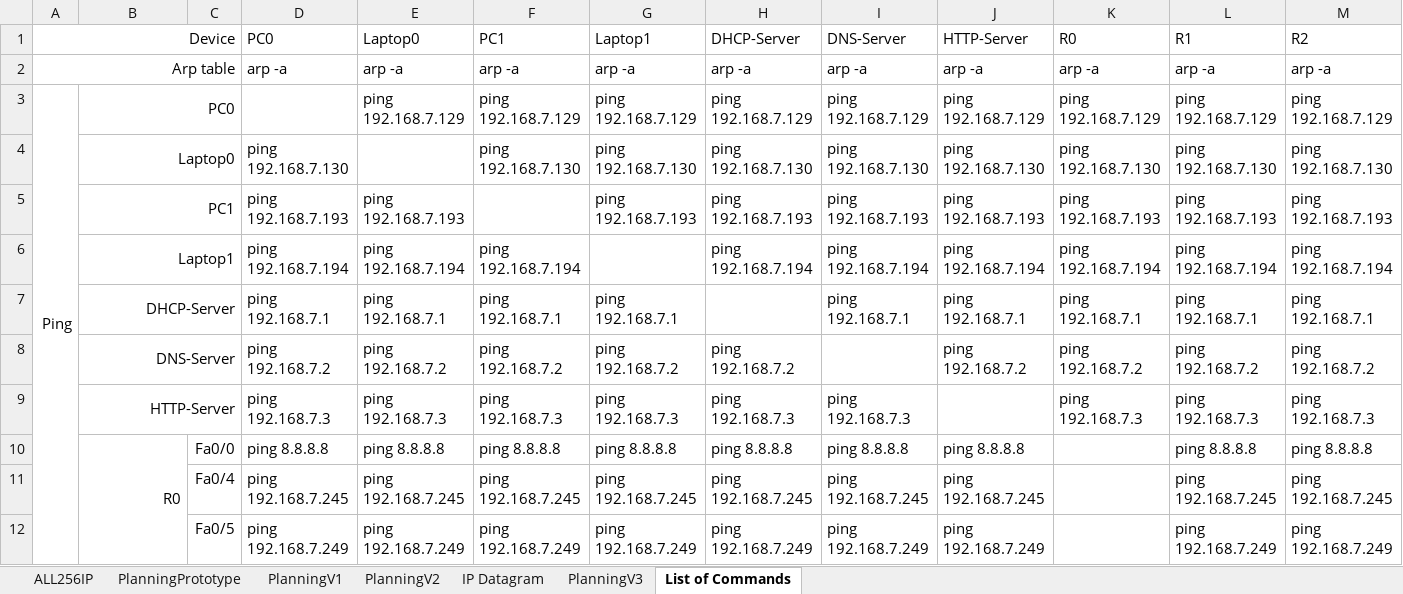
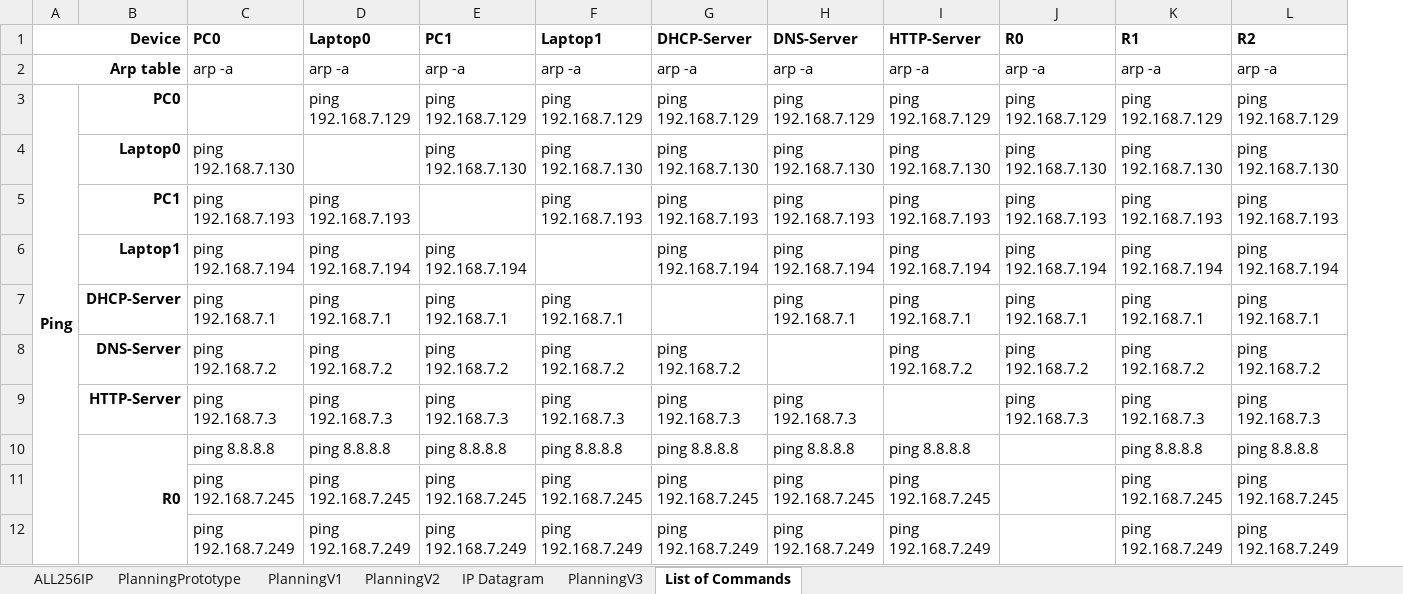
Before and after one commit to nmbrito/RCp2324sv, an Excel workbook: rcp_phase234_planning.xlsx, sheet List of Commands, drawn as a sheet; only a part is shown; values as stored, in another font and other column widths than the file's, no borders; removed rows and columns are numbered as before the commit, all else as after; the diff covers the shown part only; the diff names each change by its address in the sheet, - before the commit and + after, or states it on an @@ line.

```diff
--- a/rcp_phase234_planning.xlsx (sheet List of Commands)
+++ b/rcp_phase234_planning.xlsx (sheet List of Commands)
-column C, rows 10-12: Fa0/0 | Fa0/4 | Fa0/5
-A1:A2 bold: off
+A1:A2 bold: on
-C1:L1 bold: off
+C1:L1 bold: on
-A3:B3 bold: off
+A3:B3 bold: on
-B3:C3 merged
-B4:B10 bold: off
+B4:B10 bold: on
-B4:C4 merged
-B5:C5 merged
-B6:C6 merged
-B7:C7 merged
-B8:C8 merged
-B9:C9 merged
```
Also changed, not shown: 41 edited cells, cell formats and merged cells elsewhere in this sheet, sheet PlanningV3.
